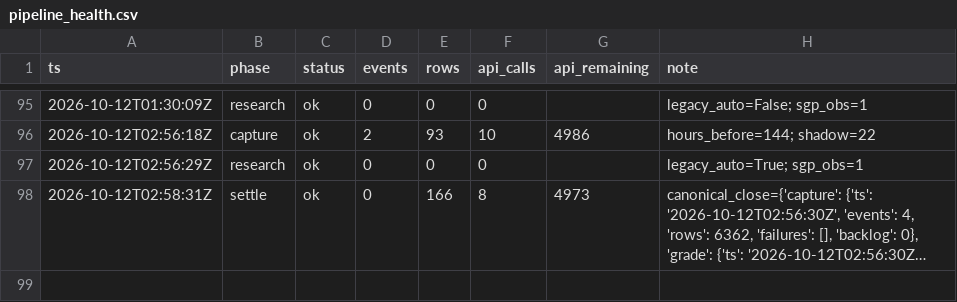
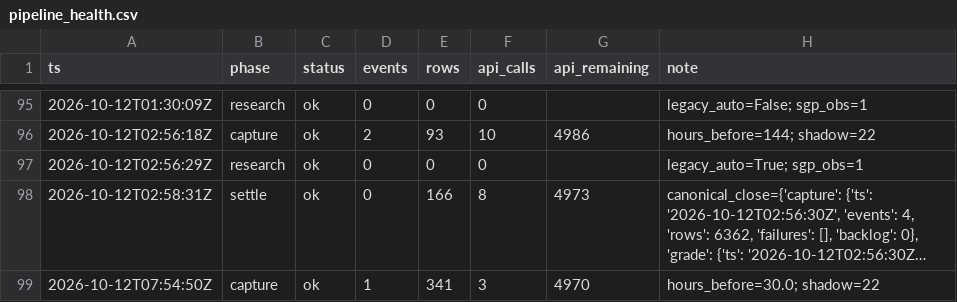
Before and after one commit to zilverest/prop-lab, a CSV file: data/pipeline_health.csv, drawn as a sheet; only a part is shown, gaps mark what is left out; long unchanged cells end in …; the diff names each change by its address in the sheet, - before the commit and + after, or states it on an @@ line.

```diff
--- a/data/pipeline_health.csv
+++ b/data/pipeline_health.csv
+row 99: 2026-10-12T07:54:50Z | capture | ok | 1 | 341 | 3 | 4970 | hours_before=30.0; shadow=22
```
Also changed, not shown: data/candidates.csv, data/shadow_snapshots.csv, 5 other files.
